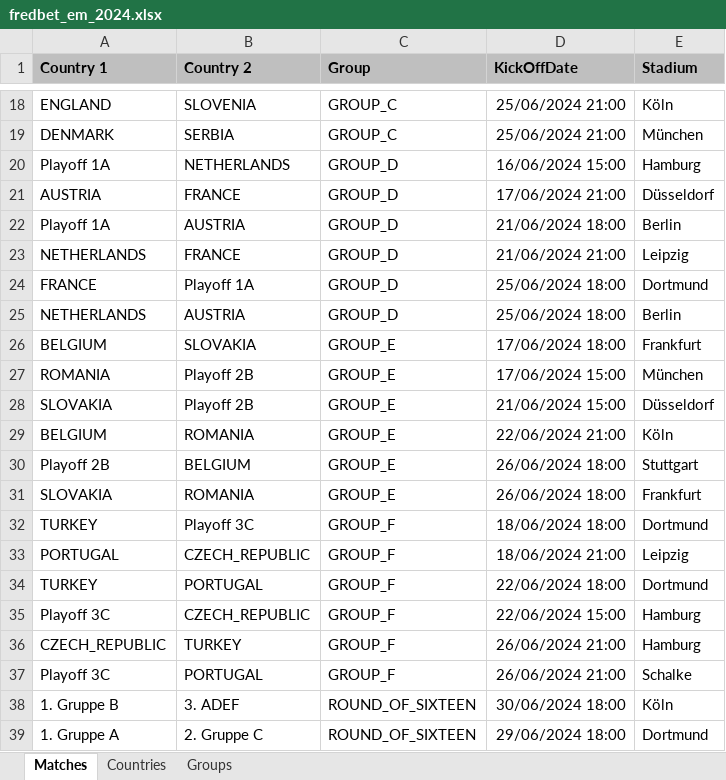
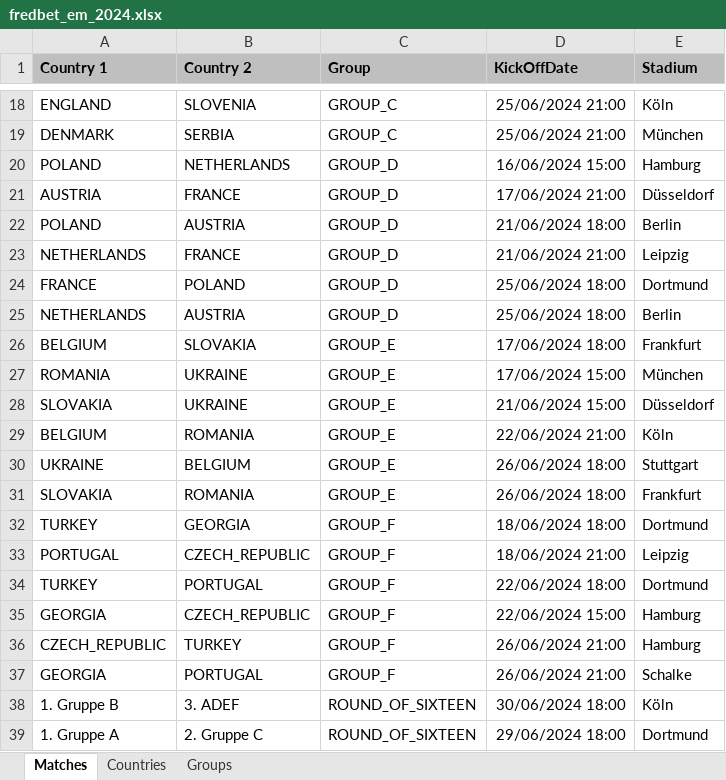
Before and after one commit to fred4jupiter/fredbet, an Excel workbook: extra/excel_templates/fredbet_em_2024.xlsx, sheet Matches, drawn as a sheet; only a part is shown, gaps mark what is left out; values as stored, in another font and other column widths than the file's, no borders; the diff names each change by its address in the sheet, - before the commit and + after, or states it on an @@ line.

Commit message:
replaced playoff teams

```diff
--- a/extra/excel_templates/fredbet_em_2024.xlsx (sheet Matches)
+++ b/extra/excel_templates/fredbet_em_2024.xlsx (sheet Matches)
-A20 (Country 1): Playoff 1A
+A20 (Country 1): POLAND
-A22 (Country 1): Playoff 1A
+A22 (Country 1): POLAND
-B24 (Country 2): Playoff 1A
+B24 (Country 2): POLAND
-B27:B28 (Country 2): Playoff 2B
+B27:B28 (Country 2): UKRAINE
-A30 (Country 1): Playoff 2B
+A30 (Country 1): UKRAINE
-B32 (Country 2): Playoff 3C
+B32 (Country 2): GEORGIA
-A35 (Country 1): Playoff 3C
+A35 (Country 1): GEORGIA
-A37 (Country 1): Playoff 3C
+A37 (Country 1): GEORGIA
```
